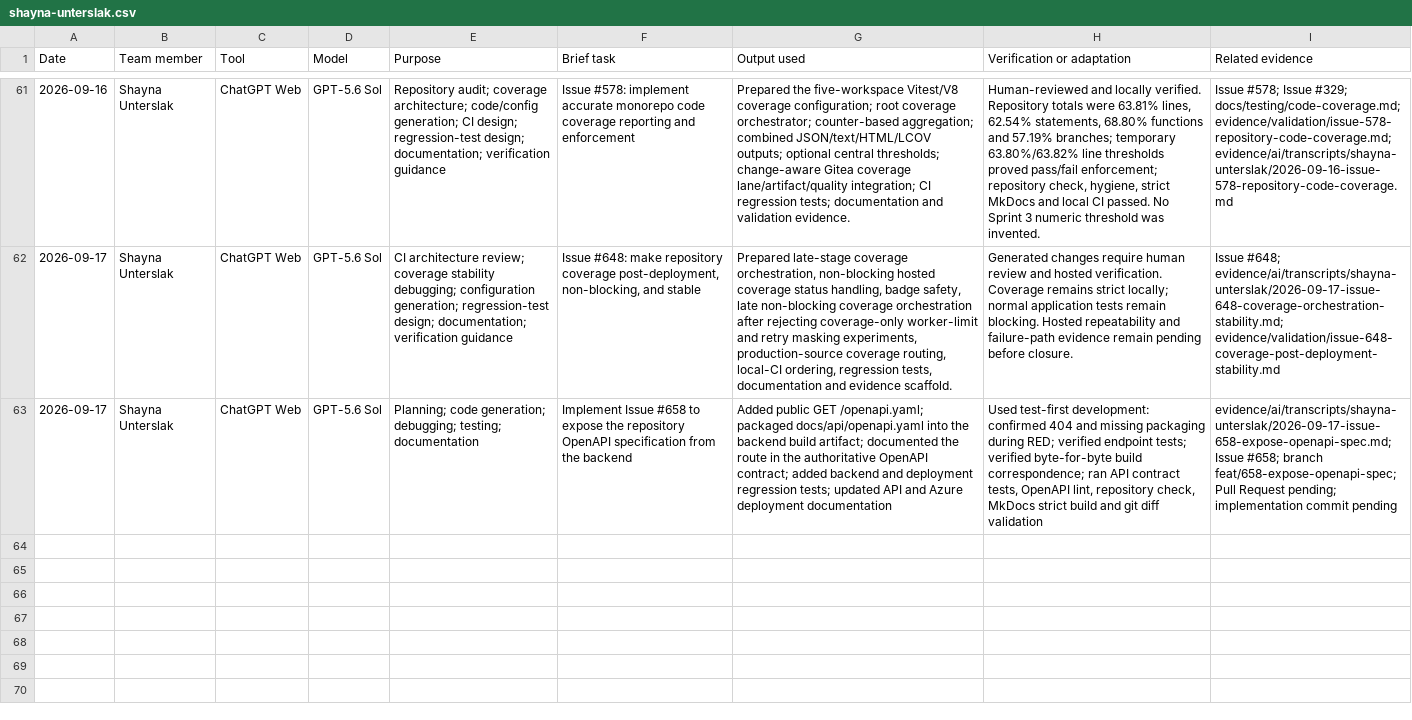
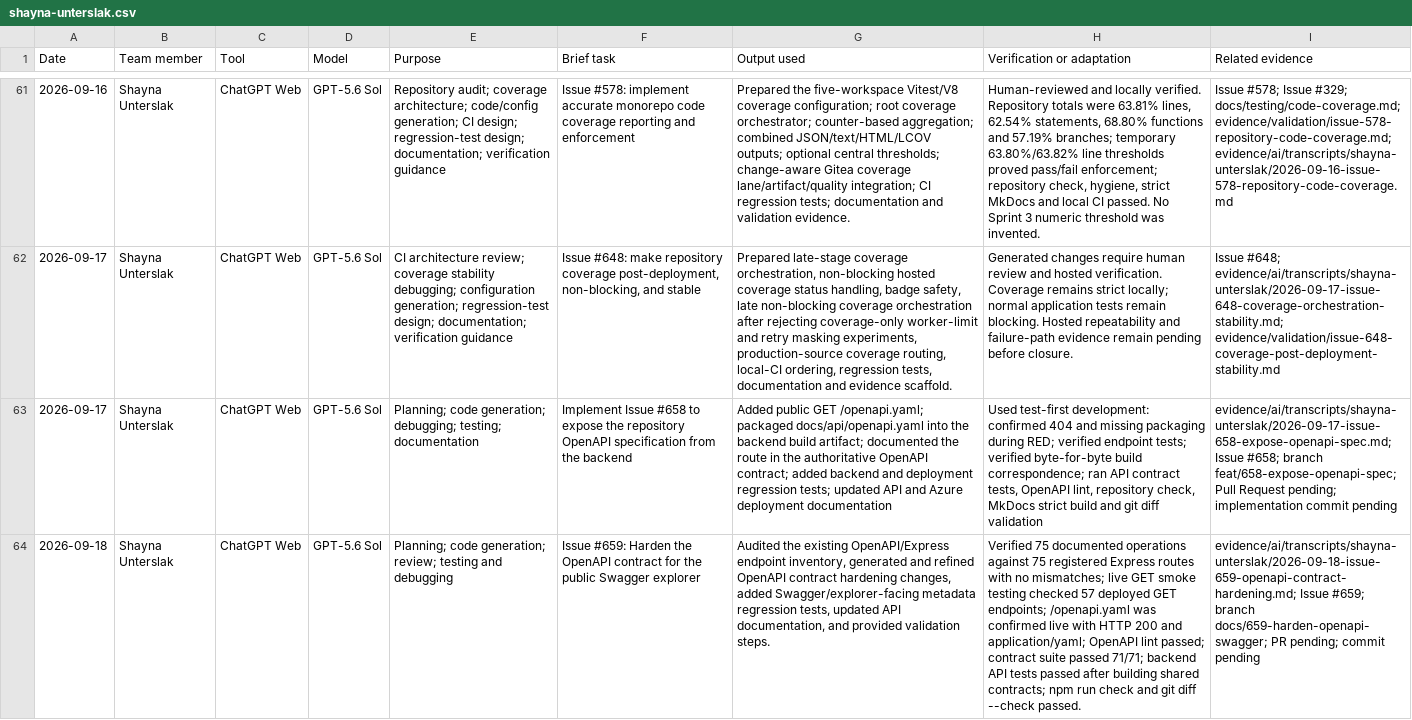
Before and after one commit to NadavSundy/Sport-Analytics-Tool, a CSV file: evidence/ai/registers/shayna-unterslak.csv, drawn as a sheet; only a part is shown, gaps mark what is left out; the diff names each change by its address in the sheet, - before the commit and + after, or states it on an @@ line.

```diff
--- a/evidence/ai/registers/shayna-unterslak.csv
+++ b/evidence/ai/registers/shayna-unterslak.csv
+row 64: 2026-09-18 | Shayna Unterslak | ChatGPT Web | GPT-5.6 Sol | Planning; code generation; review; testing and debugging | Issue #659: Harden the OpenAPI contract for the public Swagger explorer | Audited the existing OpenAPI/Express endpoint inventory, generated and refined OpenAPI contract hardening changes, added Swagger/explorer-facing metadata regression tests, updated API documentation, and provided validation steps. | Verified 75 documented operations against 75 registered Express routes with no mismatches; live GET smoke testing checked 57 deployed GET endpoints; /openapi.yaml was confirmed live with HTTP 200 and application/yaml; OpenAPI lint passed; contract suite passed 71/71; backend API tests passed after building shared contracts; npm run check and git diff --check passed. | evidence/ai/transcripts/shayna-unterslak/2026-09-18-issue-659-openapi-contract-hardening.md; Issue #659; branch docs/659-harden-openapi-swagger; PR pending; commit pending
```
Also changed, not shown: 4 other files.
